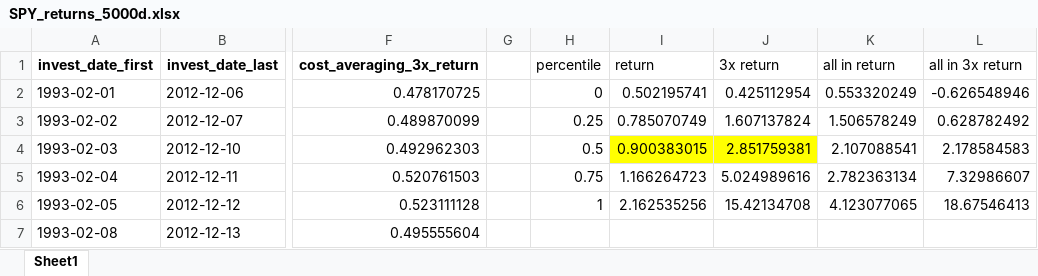
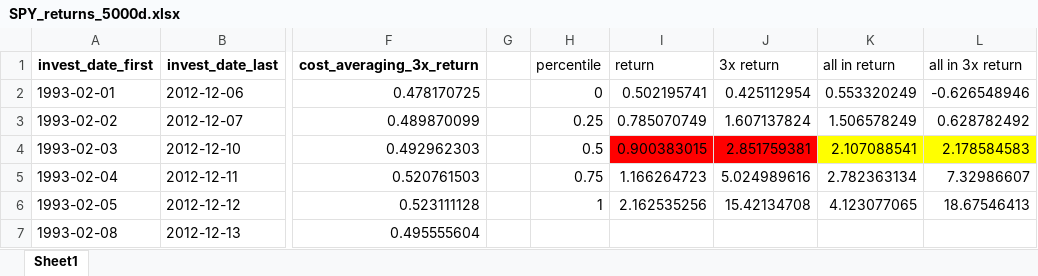
Before and after one commit to jingyanwang/invest_return_simulation, an Excel workbook: SPY_returns_5000d.xlsx, sheet Sheet1, drawn as a sheet; only a part is shown, gaps mark what is left out; values as stored, in another font and other column widths than the file's, no borders; charts and pictures not drawn; the diff names each change by its address in the sheet, - before the commit and + after, or states it on an @@ line.

```diff
--- a/SPY_returns_5000d.xlsx (sheet Sheet1)
+++ b/SPY_returns_5000d.xlsx (sheet Sheet1)
-I4:J4 fill: #FFFF00
+I4:J4 fill: #FF0000
-K4:L4 fill: none
+K4:L4 fill: #FFFF00
```
Also changed, not shown: charts or pictures, 1 other file.
